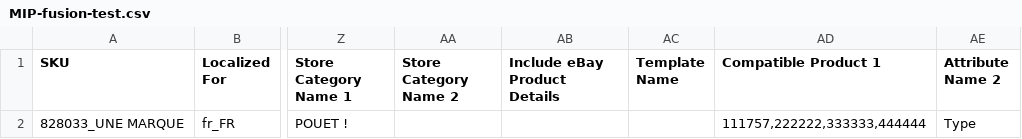
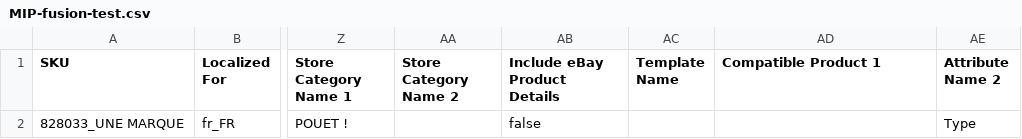
Before and after one commit to Chachared/Automatisation-imports-fournisseurs, a CSV file: MIP_done/MIP-fusion-test.csv, drawn as a sheet; only a part is shown, gaps mark what is left out; the diff names each change by its address in the sheet, - before the commit and + after, or states it on an @@ line.

Commit message:
(fix)write fix values
(fix)write fix values

```diff
--- a/MIP_done/MIP-fusion-test.csv
+++ b/MIP_done/MIP-fusion-test.csv
-AB2 (Include eBay Product Details): (empty)
+AB2 (Include eBay Product Details): false
-AD2 (Compatible Product 1): 111757,222222,333333,444444
+AD2 (Compatible Product 1): (empty)
```
Also changed, not shown: MIP_done/MIP-fusion-valeo.csv, 2 other files.
